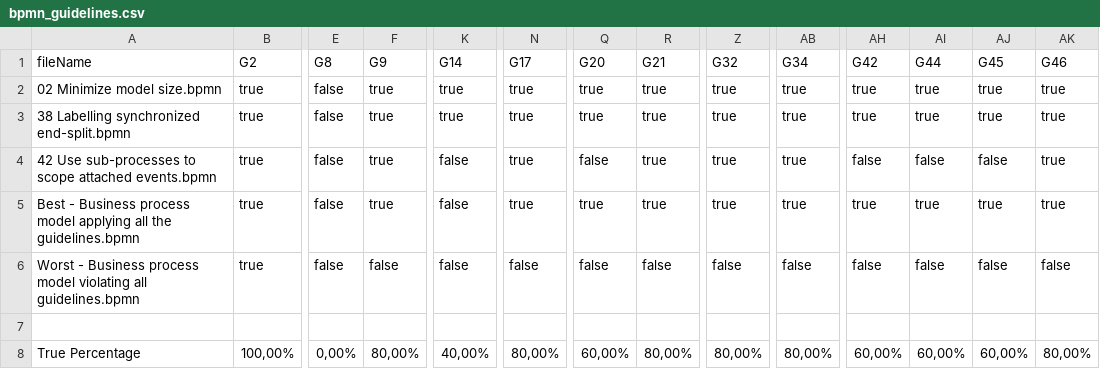
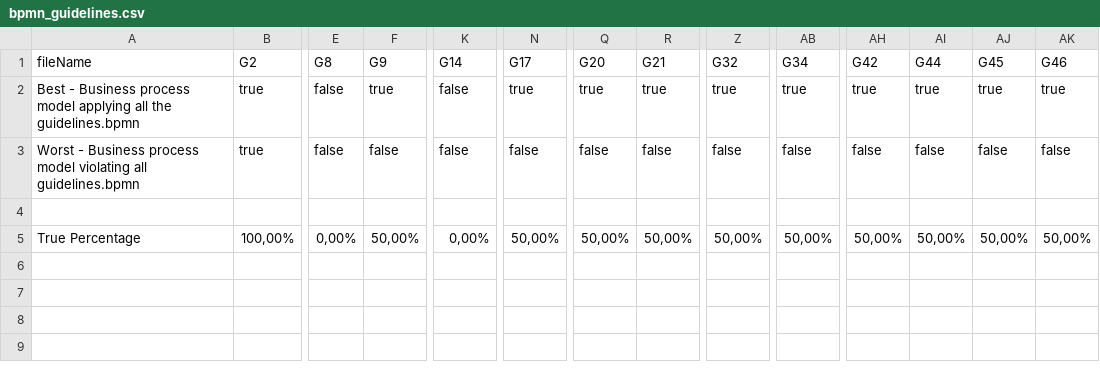
Before and after one commit to manuolivercam/bpmn-inspector, a CSV file: src/main/resources/bpmnGuidelinesOutput/bpmn_guidelines.csv, drawn as a sheet; only a part is shown, gaps mark what is left out; removed rows and columns are numbered as before the commit, all else as after; rows hold the shown columns only; the diff names each change by its address in the sheet, - before the commit and + after, or states it on an @@ line.

```diff
--- a/src/main/resources/bpmnGuidelinesOutput/bpmn_guidelines.csv
+++ b/src/main/resources/bpmnGuidelinesOutput/bpmn_guidelines.csv
-row 2: 02 Minimize model size.bpmn | true | false | true | true | true | true | true | true | true | true | true | true | true
-row 3: 38 Labelling synchronized end-split.bpmn | true | false | true | true | true | true | true | true | true | true | true | true | true
-row 4: 42 Use sub-processes to scope attached events.bpmn | true | false | true | false | true | false | true | true | true | false | false | false | true
-F5 (G9): 80,00%
+F5 (G9): 50,00%
-K5 (G14): 40,00%
+K5 (G14): 0,00%
-N5 (G17): 80,00%
+N5 (G17): 50,00%
-Q5 (G20): 60,00%
+Q5 (G20): 50,00%
-R5 (G21): 80,00%
+R5 (G21): 50,00%
-Z5 (G32): 80,00%
+Z5 (G32): 50,00%
-AB5 (G34): 80,00%
+AB5 (G34): 50,00%
-AH5 (G42): 60,00%
+AH5 (G42): 50,00%
-AI5 (G44): 60,00%
+AI5 (G44): 50,00%
-AJ5 (G45): 60,00%
+AJ5 (G45): 50,00%
-AK5 (G46): 80,00%
+AK5 (G46): 50,00%
```
Also changed, not shown: src/main/resources/bpmnCounterOutput/bpmn_combinedSets.csv, 7 other files.
